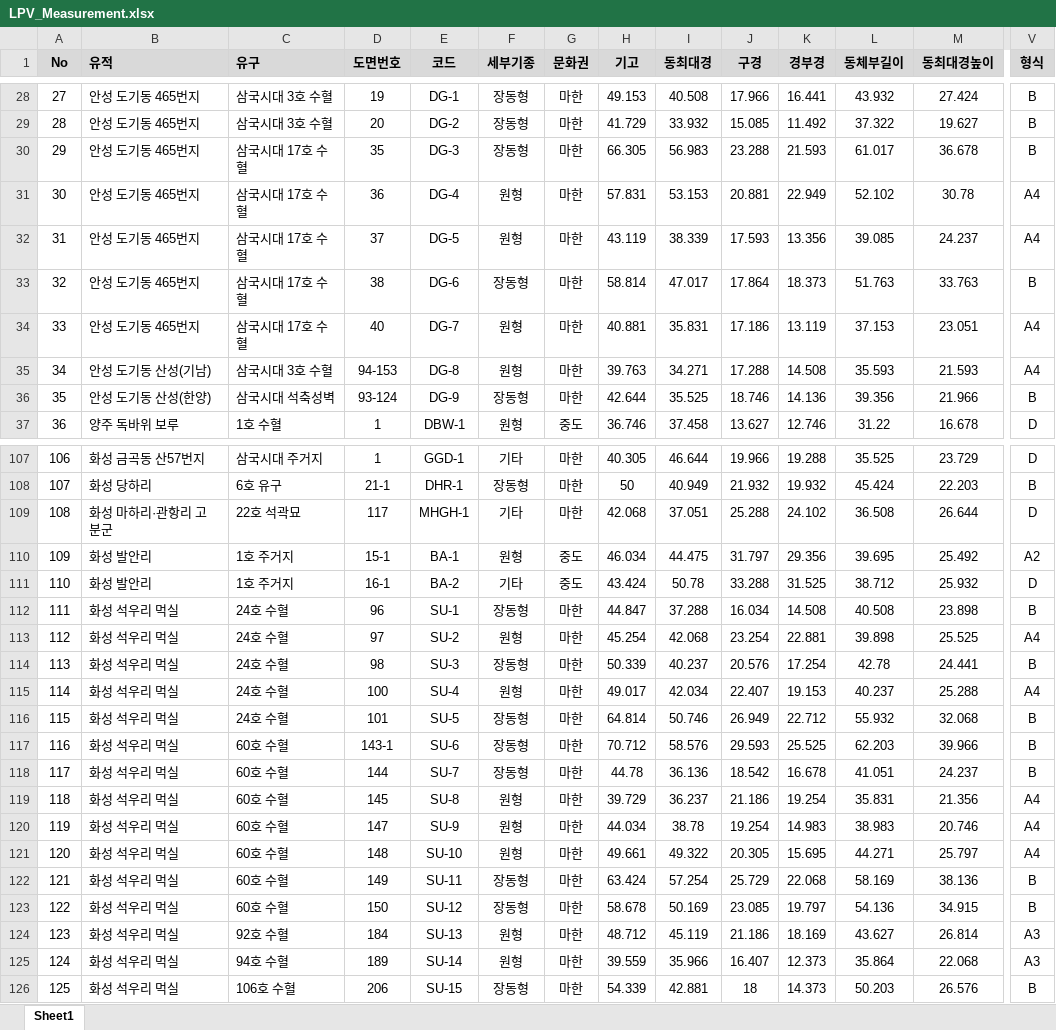
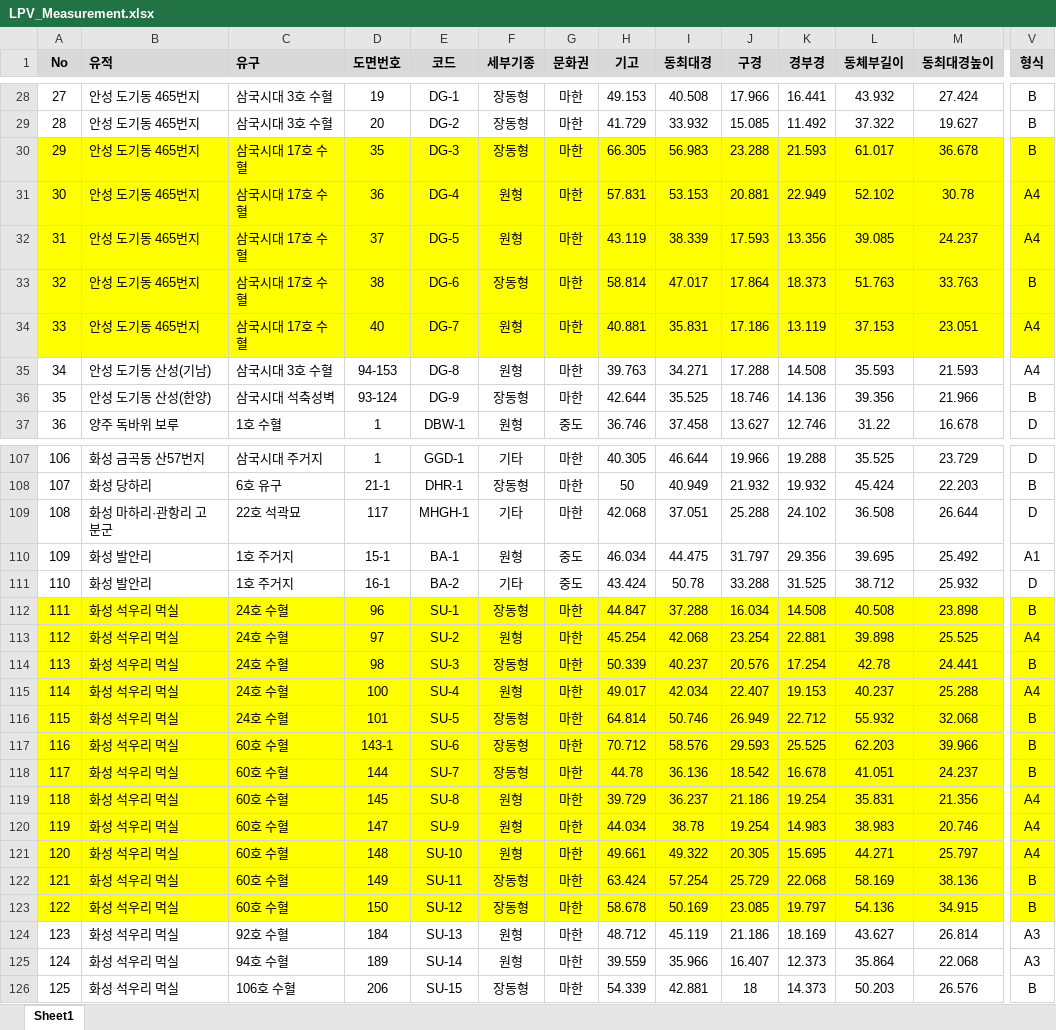
Before and after one commit to ChanToRe/p3K-HB_LPV, an Excel workbook: Data/LPV_Measurement.xlsx, sheet Sheet1, drawn as a sheet; only a part is shown, gaps mark what is left out; values as stored, in another font and other column widths than the file's, no borders; conditional formats not drawn; the diff covers the shown part only; the diff names each change by its address in the sheet, - before the commit and + after, or states it on an @@ line.

```diff
--- a/Data/LPV_Measurement.xlsx (sheet Sheet1)
+++ b/Data/LPV_Measurement.xlsx (sheet Sheet1)
-A30:V34 fill: none
+A30:V34 fill: #FFFF00
-V110 (형식): A2
+V110 (형식): A1
-A112:V123 fill: none
+A112:V123 fill: #FFFF00
```
Also changed, not shown: 16 edited cells and cell formats elsewhere in this sheet, Data/LPV_Coordinate.xlsx, 2 other files.
